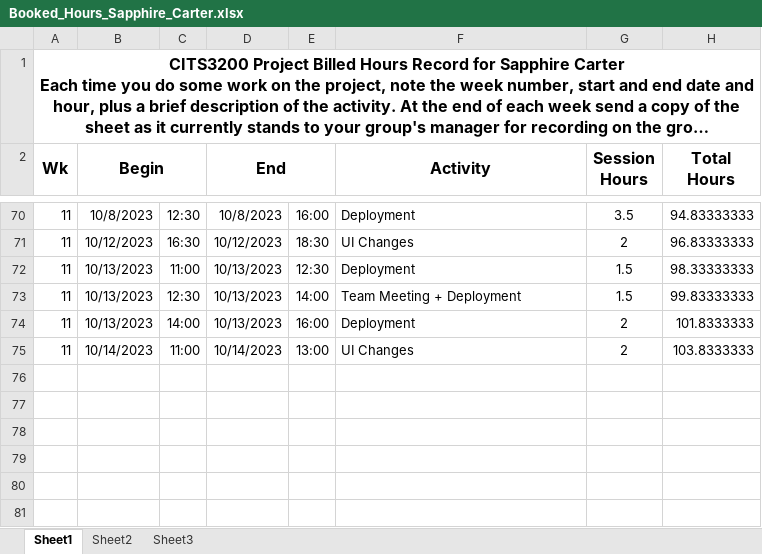
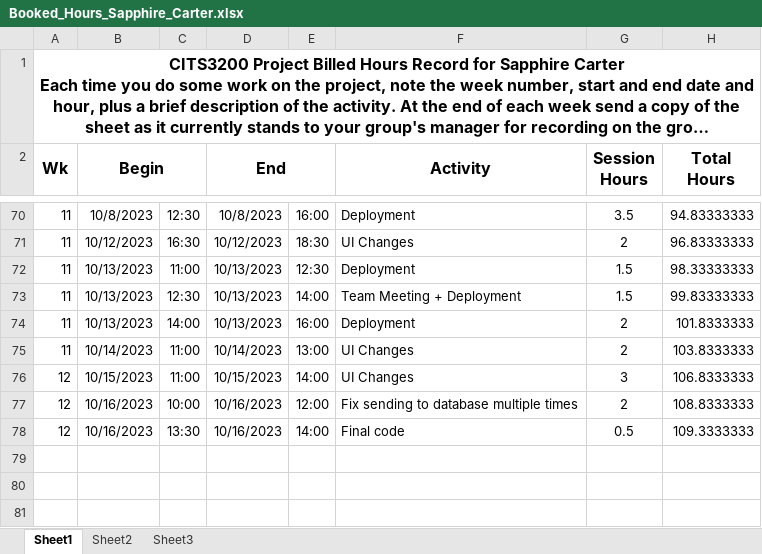
Before and after one commit to saphcarter/italian_3200_project, an Excel workbook: documentation/booked_hours_individual/Booked_Hours_Sapphire_Carter.xlsx, sheet Sheet1, drawn as a sheet; only a part is shown, gaps mark what is left out; long unchanged cells end in …; values as stored, in another font and other column widths than the file's, no borders; the diff names each change by its address in the sheet, - before the commit and + after, or states it on an @@ line.

Commit message:
Update Booked_Hours_Sapphire_Carter.xlsx

```diff
--- a/documentation/booked_hours_individual/Booked_Hours_Sapphire_Carter.xlsx (sheet Sheet1)
+++ b/documentation/booked_hours_individual/Booked_Hours_Sapphire_Carter.xlsx (sheet Sheet1)
-row 76: (empty)
+row 76: 12 | 10/15/2023 | 11:00 | 10/15/2023 | 14:00 | UI Changes | 3 | 106.8333333
-row 77: (empty)
+row 77: 12 | 10/16/2023 | 10:00 | 10/16/2023 | 12:00 | Fix sending to database multiple times | 2 | 108.8333333
-row 78: (empty)
+row 78: 12 | 10/16/2023 | 13:30 | 10/16/2023 | 14:00 | Final code | 0.5 | 109.3333333
```
Also changed, not shown: hidden cells.
